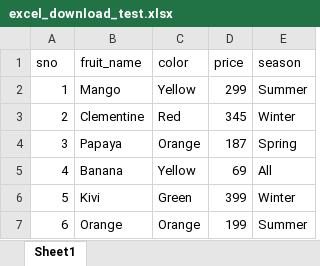
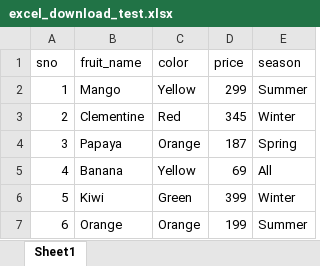
Before and after one commit to ryandocherty/ExcelJS-practice, an Excel workbook: excel_download_test.xlsx, sheet Sheet1, drawn as a sheet; values as stored, in another font and other column widths than the file's, no borders; the diff names each change by its address in the sheet, - before the commit and + after, or states it on an @@ line.

Commit message:
Changes to be committed:     modified:   excel_download_test.xlsx 	new file:   Section_013_069_Update_Data_Filter_Search.js     >A rewrite of "Section_013_068_Read_and_Update_Excel_Files.js".     >This rewrite splits up the functions to improve readability and reusability.

```diff
--- a/excel_download_test.xlsx (sheet Sheet1)
+++ b/excel_download_test.xlsx (sheet Sheet1)
-B6 (fruit_name): Kivi
+B6 (fruit_name): Kiwi
```
Also changed, not shown: 1 other file.
